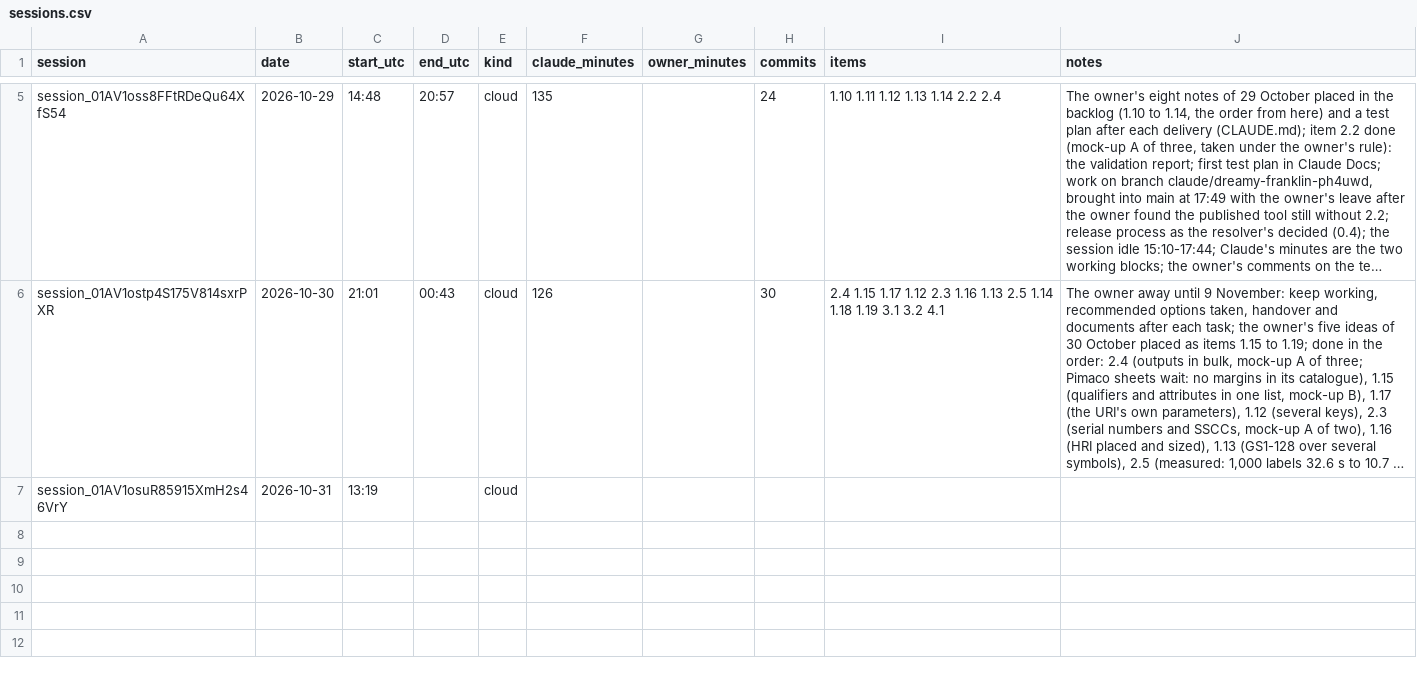
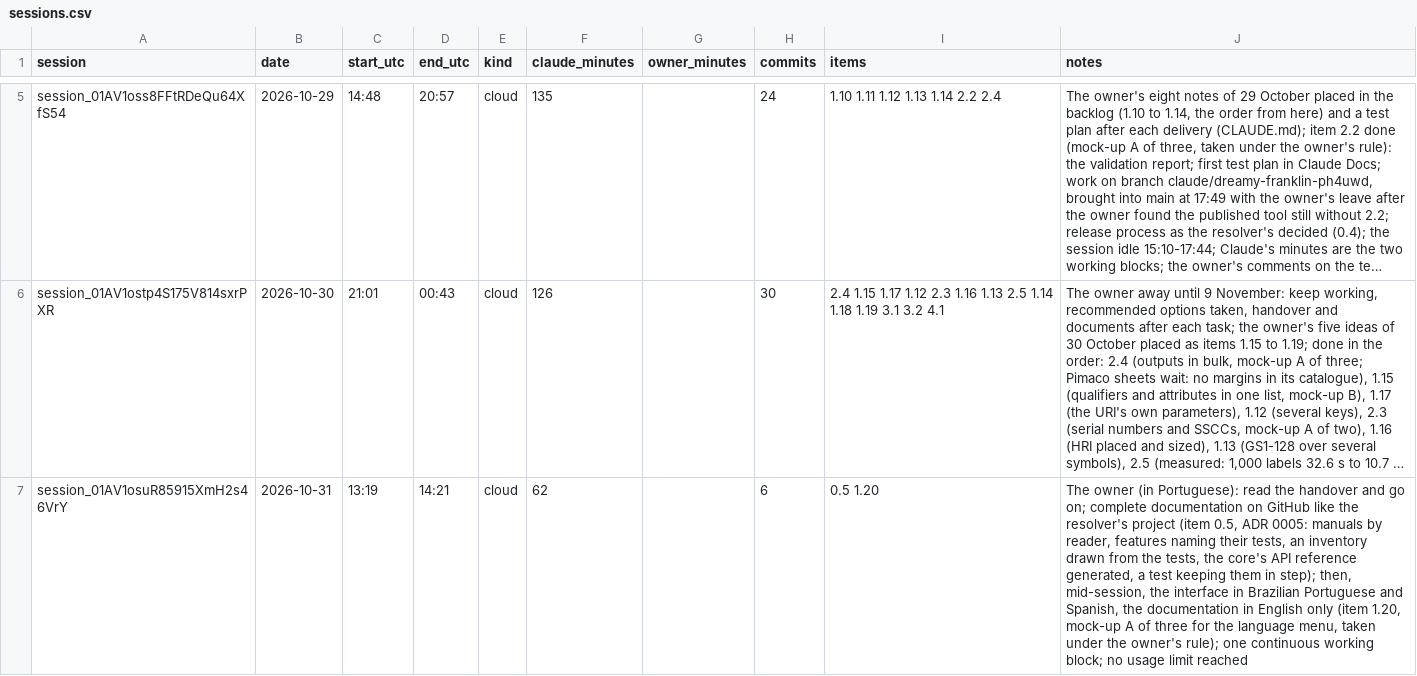
Before and after one commit to ricardomelo/gs1-label-studio, a CSV file: docs/metrics/sessions.csv, drawn as a sheet; only a part is shown, gaps mark what is left out; long unchanged cells end in …; the diff names each change by its address in the sheet, - before the commit and + after, or states it on an @@ line.

```diff
--- a/docs/metrics/sessions.csv
+++ b/docs/metrics/sessions.csv
-D7 (end_utc): (empty)
+D7 (end_utc): 14:21
-F7 (claude_minutes): (empty)
+F7 (claude_minutes): 62
-H7 (commits): (empty)
+H7 (commits): 6
-I7 (items): (empty)
+I7 (items): 0.5 1.20
-J7 (notes): (empty)
+J7 (notes): The owner (in Portuguese): read the handover and go on; complete documentation on GitHub like the resolver's project (item 0.5, ADR 0005: manuals by reader, features naming their tests, an inventory drawn from the tests, the core's API reference generated, a test keeping them in step); then, mid-session, the interface in Brazilian Portuguese and Spanish, the documentation in English only (item 1.20, mock-up A of three for the language menu, taken under the owner's rule); one continuous working block; no usage limit reached
```
Also changed, not shown: 1 other file.
